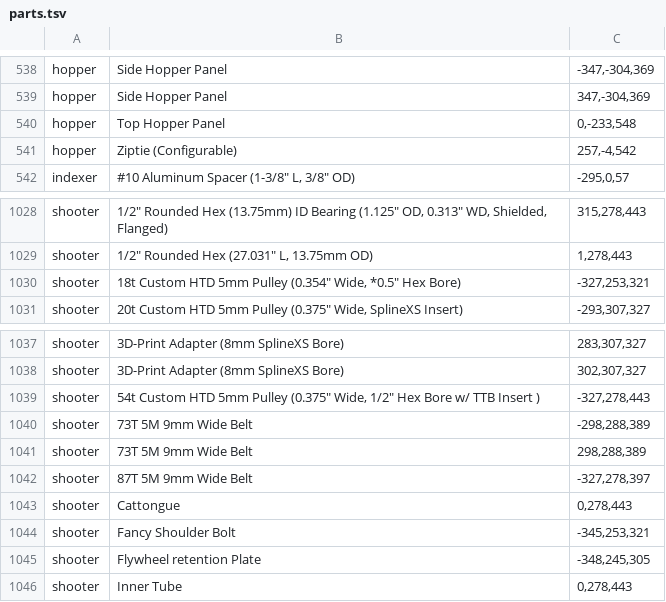
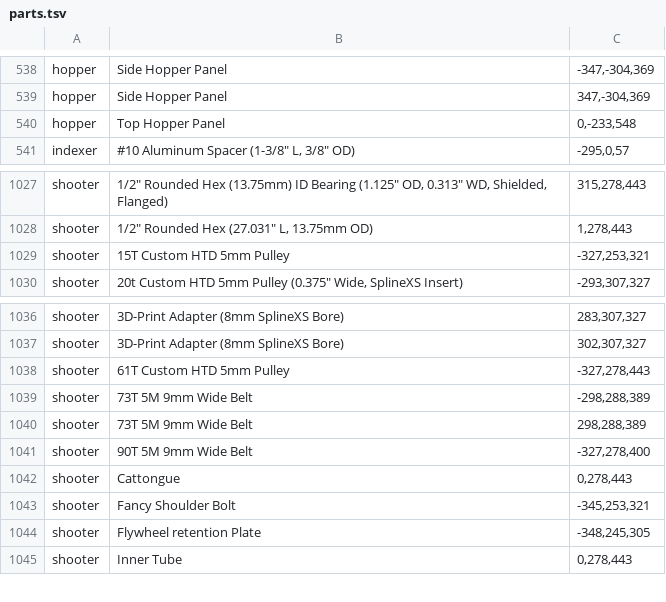
Before and after one commit to Likhinn/Re-Entropy-Showcase, a TSV file: tools/parts.tsv, drawn as a sheet; only a part is shown, gaps mark what is left out; removed rows and columns are numbered as before the commit, all else as after; the diff names each change by its address in the sheet, - before the commit and + after, or states it on an @@ line.

Commit message:
Fixed flywheel pulleys, updated text

```diff
--- a/tools/parts.tsv
+++ b/tools/parts.tsv
-row 541: hopper | Ziptie (Configurable) | 257,-4,542
-B1029: 18t Custom HTD 5mm Pulley (0.354" Wide, *0.5" Hex Bore)
+B1029: 15T Custom HTD 5mm Pulley
-B1038: 54t Custom HTD 5mm Pulley (0.375" Wide, 1/2" Hex Bore w/ TTB Insert )
+B1038: 61T Custom HTD 5mm Pulley
-B1041: 87T 5M 9mm Wide Belt
+B1041: 90T 5M 9mm Wide Belt
-C1041: -327,278,397
+C1041: -327,278,400
```
Also changed, not shown: 6 other files.
